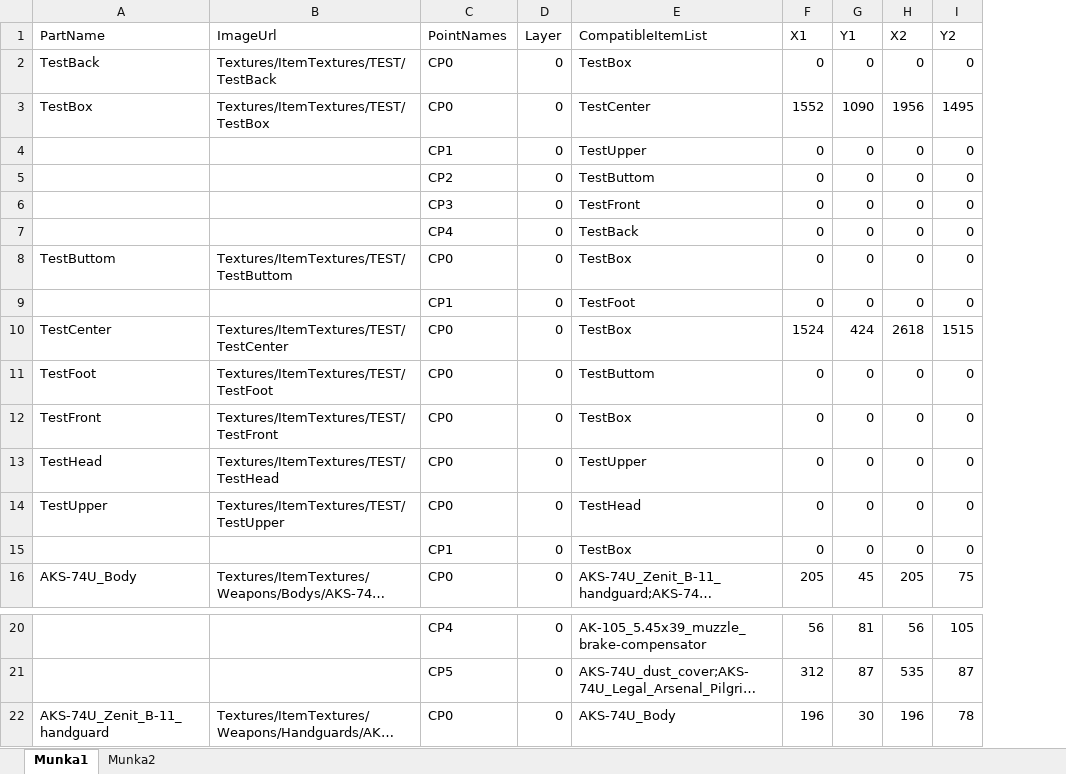
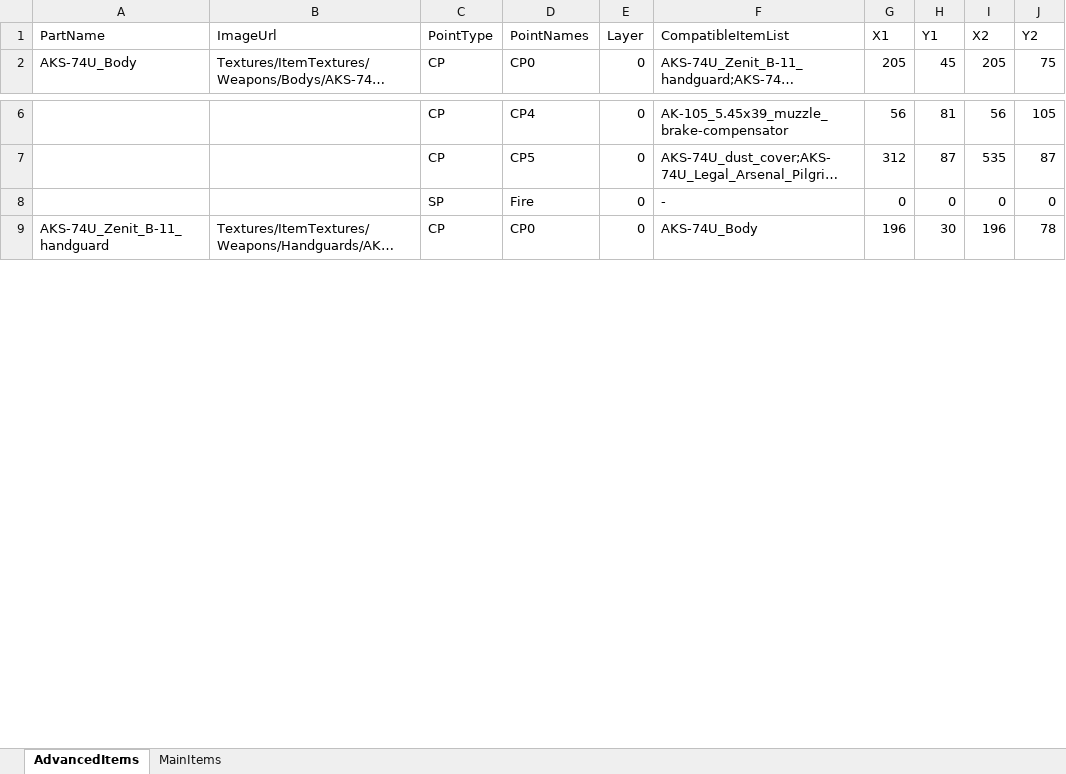
Before and after one commit to NAGYLF/Project-GAME, an Excel workbook: Assets/Resources/Items/AdvancedItemData.xlsx, sheet AdvancedItems, drawn as a sheet; only a part is shown, gaps mark what is left out; long unchanged cells end in …; values as stored, in another font and other column widths than the file's, no borders; removed rows and columns are numbered as before the commit, all else as after; the diff names each change by its address in the sheet, - before the commit and + after, or states it on an @@ line.

Commit message:
V 0.1.7/k2 SP points: added , MainItem Handling: updated , TestPlayer rePlaced by Admin , SectorScale increased to 1.3f , AdvancedItem fitter bug: fixed

```diff
--- a/Assets/Resources/Items/AdvancedItemData.xlsx (sheet AdvancedItems)
+++ b/Assets/Resources/Items/AdvancedItemData.xlsx (sheet AdvancedItems)
-sheet tab: Munka1
+sheet tab: AdvancedItems
-sheet tab: Munka2
+sheet tab: MainItems
+column C (PointType), row 2: CP; rows 6-7: CP | CP; row 9: CP
-row 2: TestBack | Textures/ItemTextures/TEST/TestBack | CP0 | 0 | TestBox | 0 | 0 | 0 | 0
-row 3: TestBox | Textures/ItemTextures/TEST/TestBox | CP0 | 0 | TestCenter | 1552 | 1090 | 1956 | 1495
-row 4:  |  | CP1 | 0 | TestUpper | 0 | 0 | 0 | 0
-row 5:  |  | CP2 | 0 | TestButtom | 0 | 0 | 0 | 0
-row 6:  |  | CP3 | 0 | TestFront | 0 | 0 | 0 | 0
-row 7:  |  | CP4 | 0 | TestBack | 0 | 0 | 0 | 0
-row 8: TestButtom | Textures/ItemTextures/TEST/TestButtom | CP0 | 0 | TestBox | 0 | 0 | 0 | 0
-row 9:  |  | CP1 | 0 | TestFoot | 0 | 0 | 0 | 0
-row 10: TestCenter | Textures/ItemTextures/TEST/TestCenter | CP0 | 0 | TestBox | 1524 | 424 | 2618 | 1515
-row 11: TestFoot | Textures/ItemTextures/TEST/TestFoot | CP0 | 0 | TestButtom | 0 | 0 | 0 | 0
-row 12: TestFront | Textures/ItemTextures/TEST/TestFront | CP0 | 0 | TestBox | 0 | 0 | 0 | 0
-row 13: TestHead | Textures/ItemTextures/TEST/TestHead | CP0 | 0 | TestUpper | 0 | 0 | 0 | 0
-row 14: TestUpper | Textures/ItemTextures/TEST/TestUpper | CP0 | 0 | TestHead | 0 | 0 | 0 | 0
-row 15:  |  | CP1 | 0 | TestBox | 0 | 0 | 0 | 0
+row 8:  |  | SP | Fire | 0 | - | 0 | 0 | 0 | 0
```
Also changed, not shown: 8 other files.
